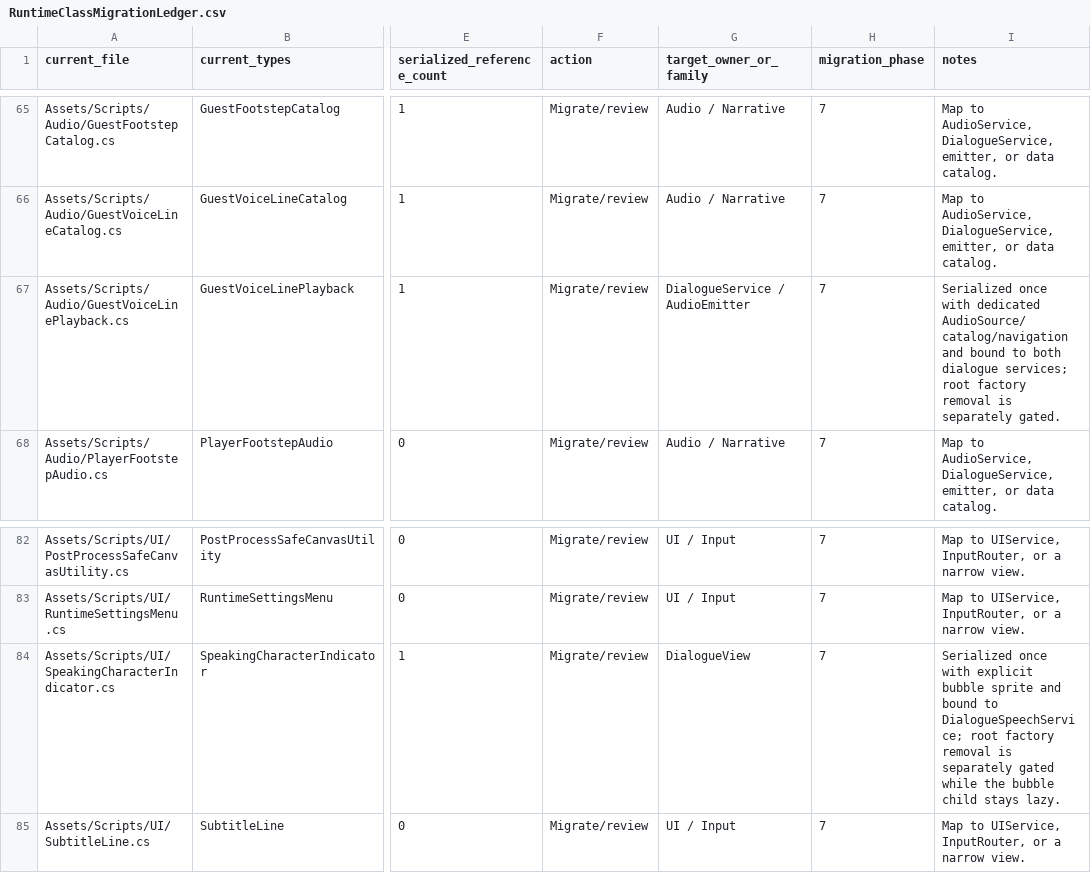
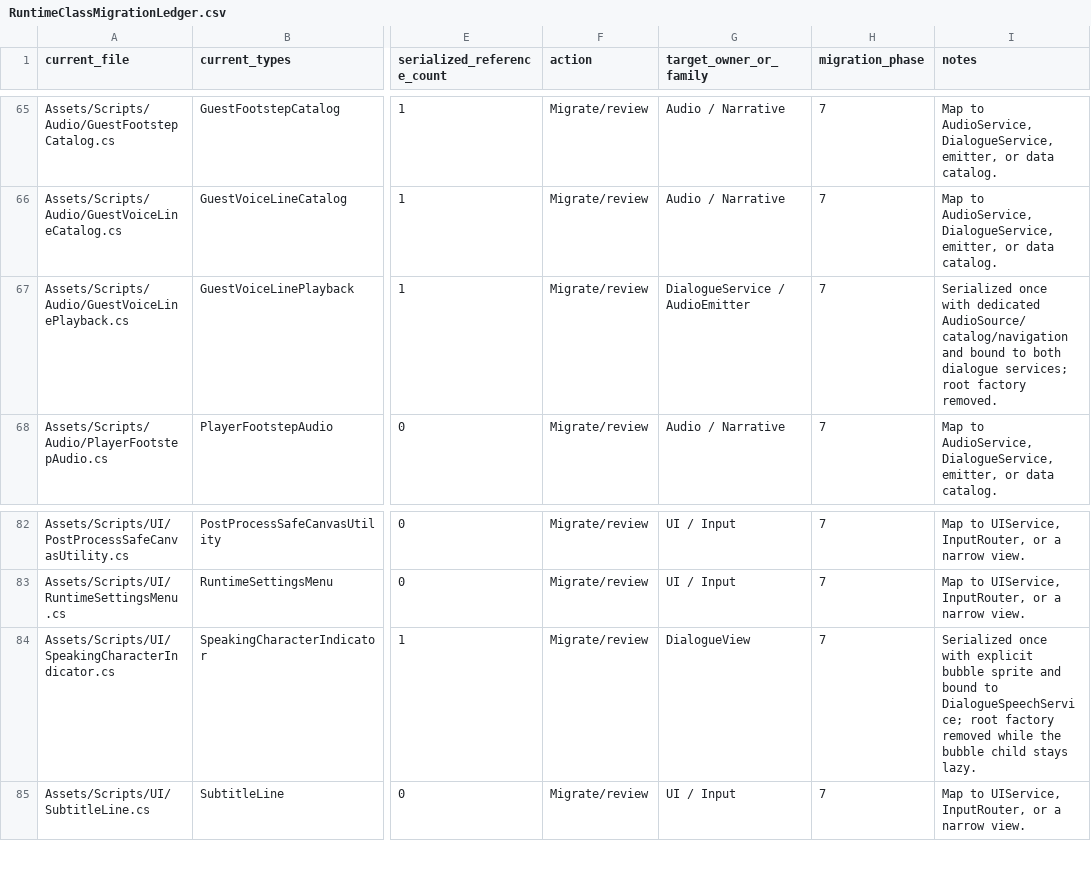
Before and after one commit to redgargoyle/ChateauElsewhere, a CSV file: Docs/Architecture/RuntimeClassMigrationLedger.csv, drawn as a sheet; only a part is shown, gaps mark what is left out; the diff names each change by its address in the sheet, - before the commit and + after, or states it on an @@ line.

Commit message:
refactor(dialogue): remove auxiliary root factories

```diff
--- a/Docs/Architecture/RuntimeClassMigrationLedger.csv
+++ b/Docs/Architecture/RuntimeClassMigrationLedger.csv
-I67 (notes): …root factory removal is separately gated.
+I67 (notes): …root factory removed.
-I84 (notes): …root factory removal is separately gated while the…
+I84 (notes): …root factory removed while the…
```
Also changed, not shown: Docs/Architecture/Generated/runtime_files.csv, 11 other files.
